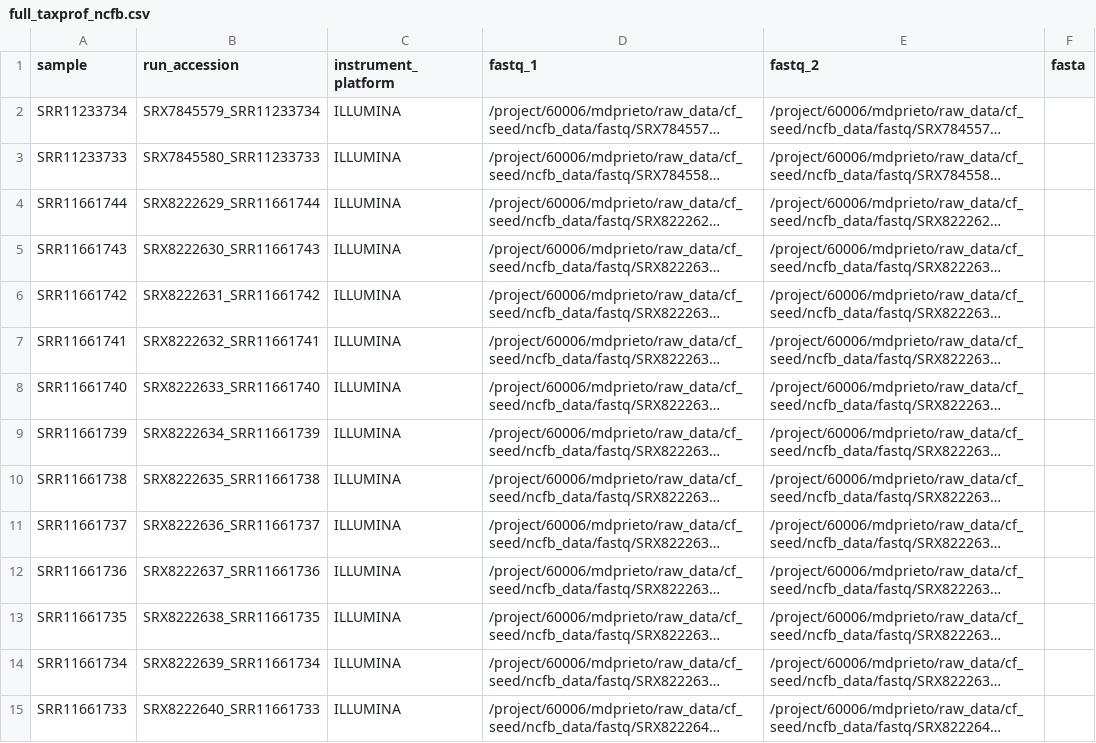
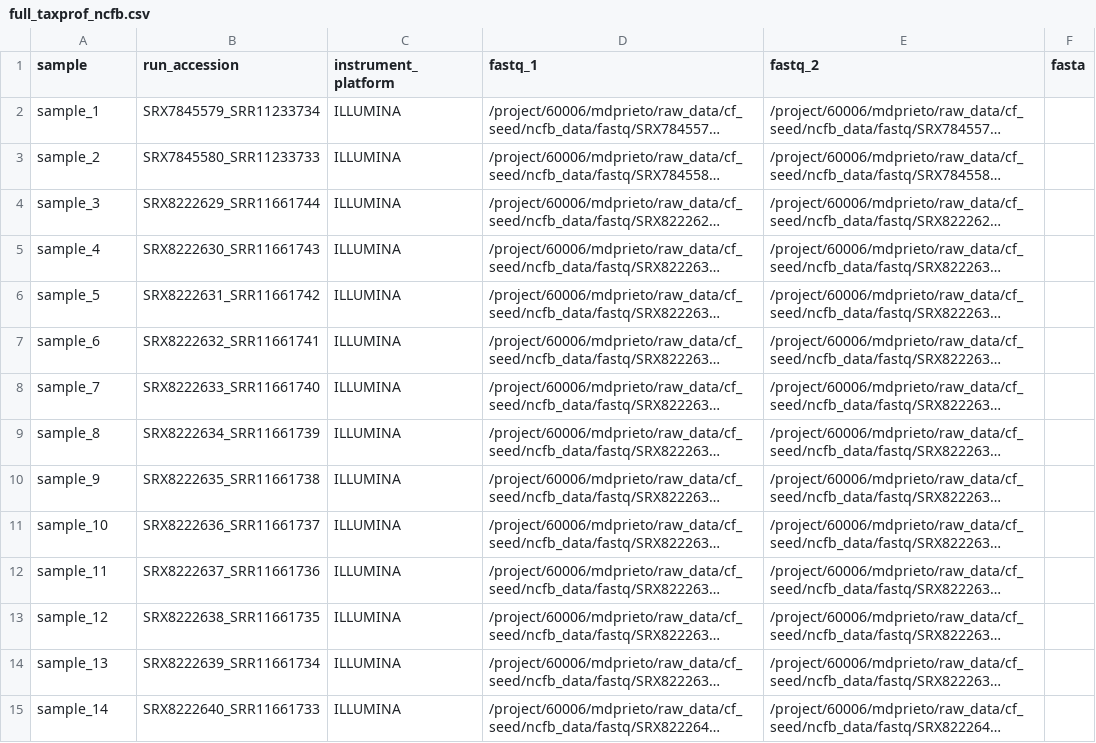
Before and after one commit to azmigueldario/cf_seed_2023, a CSV file: processed_data/full_taxprof_ncfb.csv, drawn as a sheet; only a part is shown; long unchanged cells end in …; the diff covers the shown part only; the diff names each change by its address in the sheet, - before the commit and + after, or states it on an @@ line.

Commit message:
updated taxprofiler ncfb pipeline and sample sheet

```diff
--- a/processed_data/full_taxprof_ncfb.csv
+++ b/processed_data/full_taxprof_ncfb.csv
-A2 (sample): SRR11233734
+A2 (sample): sample_1
-A3 (sample): SRR11233733
+A3 (sample): sample_2
-A4 (sample): SRR11661744
+A4 (sample): sample_3
-A5 (sample): SRR11661743
+A5 (sample): sample_4
-A6 (sample): SRR11661742
+A6 (sample): sample_5
-A7 (sample): SRR11661741
+A7 (sample): sample_6
-A8 (sample): SRR11661740
+A8 (sample): sample_7
-A9 (sample): SRR11661739
+A9 (sample): sample_8
-A10 (sample): SRR11661738
+A10 (sample): sample_9
-A11 (sample): SRR11661737
+A11 (sample): sample_10
-A12 (sample): SRR11661736
+A12 (sample): sample_11
-A13 (sample): SRR11661735
+A13 (sample): sample_12
-A14 (sample): SRR11661734
+A14 (sample): sample_13
-A15 (sample): SRR11661733
+A15 (sample): sample_14
```
Also changed, not shown: 162 edited cells elsewhere in this file, 5 other files.
